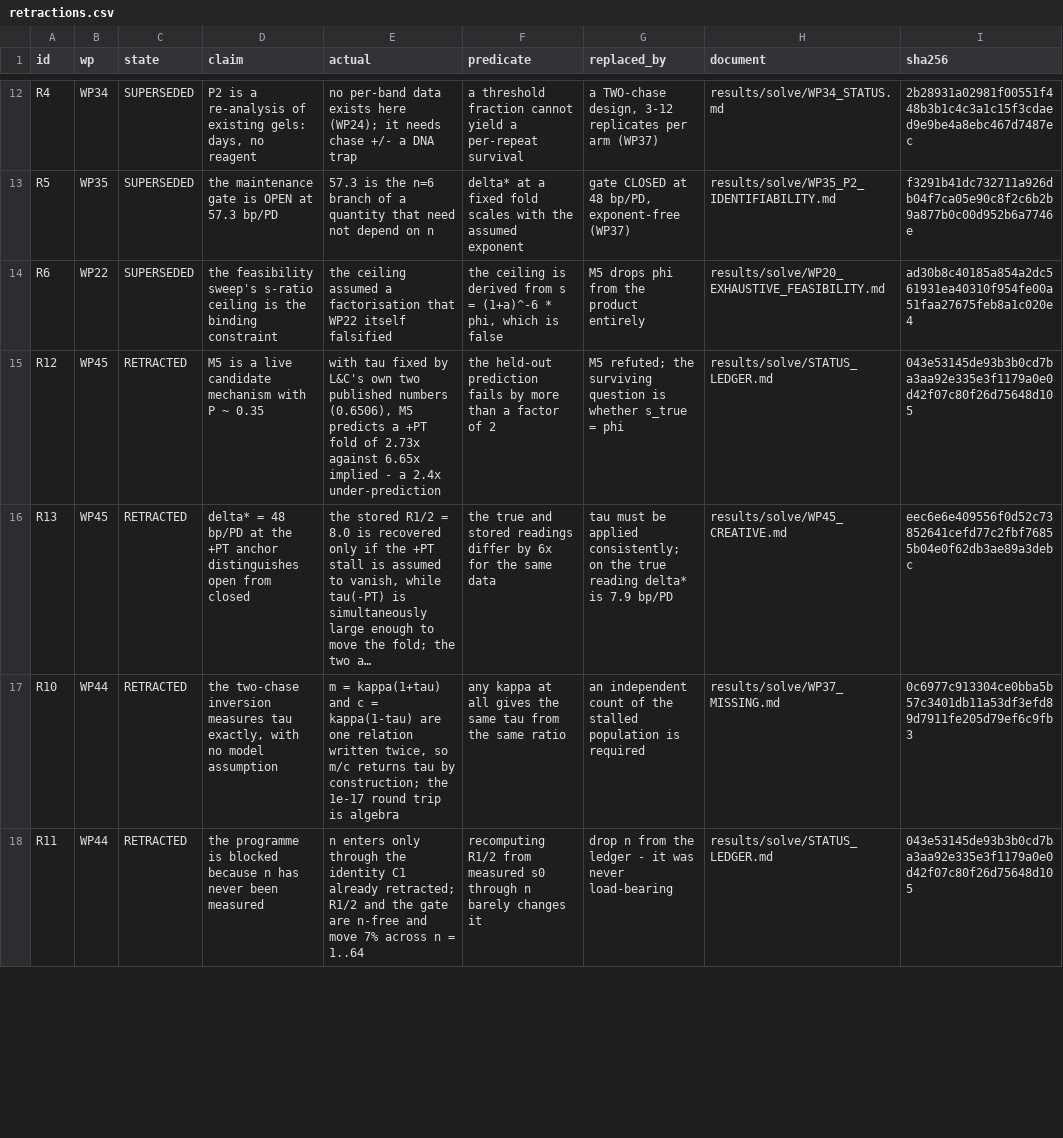
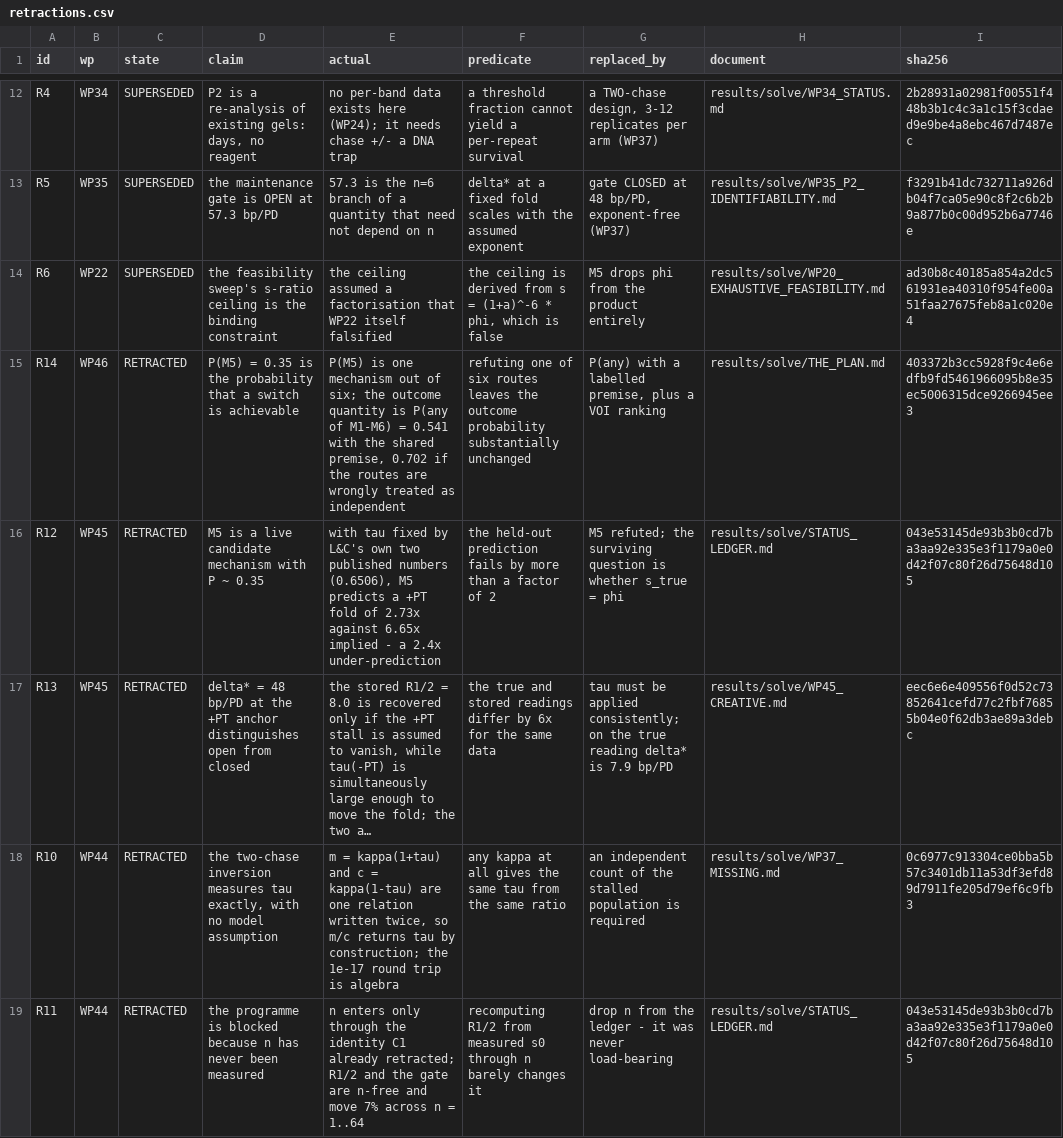
Before and after one commit to Mr-Nobody-Anonymous/telomerase-allosteric-switch, a CSV file: results/solve/retractions.csv, drawn as a sheet; only a part is shown, gaps mark what is left out; long unchanged cells end in …; the diff covers the shown part only.

Commit message:
WP46: what is missing, and the resolution plan
The programme tracked P(M5) - one mechanism - and reported it as P(a switch is
achievable). Those are different quantities sharing a label, and the collision is
the reason 45 work packages kept arriving at bad news. Refuting M5 removed one
route of six, not the outcome.

Correct structure: P(any of M1-M6) = 0.541 at premise 0.60, vs P(M5) = 0.35.
R14.

Unexpected result: per unit of input the largest lever is M6, the NON-allosteric
catalytic route the programme excluded as out of scope (+0.0656 per +0.10, vs
+0.0402 for the shared premise). It dominates because it does not pay the
allosteric-premise tax. The scoping decision was worth more than any experiment
since WP27. Issue #18 needs a human answer.

Five gap classes, only two closeable in this repo:
  G1 no positive control - every negative is ambiguous  (issue #14)
  G2 A1/A2 decide whether the WP45 refutation stands     (issue #16)
  G3 the wrong quantity was tracked                      (issue #15, closed here)
  G4 no series, racemic, no SAR                          (issue #17)
  G5 no preregistration or stopping rule                 (partly)

VOI by expected information gain: A1 0.4547 > B1 0.3391 > A2 0.3295 > B2 0.1893
> C1 0.0661. Ranked by flip rate first and that metric was DEGENERATE at
P ~ 0.54 - kept in the output as a record of a bad metric.

Deliverables: results/solve/THE_PLAN.md, wp46_the_plan.py (self-test 31/0),
7 tests, OPEN_GAPS section 21, 14 retractions -> 22. Suite 659 collected.

Co-authored-by: arena-agent <297053741+arena-agent@users.noreply.github.com>

```diff
--- a/results/solve/retractions.csv
+++ b/results/solve/retractions.csv
@@ -14,2 +14,3 @@ R5,WP35,SUPERSEDED,the maintenance gate is OPEN at 57.3 bp/PD,57.3 is the n=6 br
 R6,WP22,SUPERSEDED,the feasibility sweep's s-ratio ceiling is the binding constraint,the ceiling assumed a factorisation that WP22 itself falsified,"the ceiling is derived from s = (1+a)^-6 * phi, which is false",M5 drops phi from the product entirely,results/solve/WP20_EXHAUSTIVE_FEASIBILITY.md,ad30b8c40185a854a2dc561931ea40310f954fe00a51faa27675feb8a1c020e4
+R14,WP46,RETRACTED,P(M5) = 0.35 is the probability that a switch is achievable,"P(M5) is one mechanism out of six; the outcome quantity is P(any of M1-M6) = 0.541 with the shared premise, 0.702 if the routes are wrongly treated as independent",refuting one of six routes leaves the outcome probability substantially unchanged,"P(any) with a labelled premise, plus a VOI ranking",results/solve/THE_PLAN.md,403372b3cc5928f9c4e6edfb9fd5461966095b8e35ec5006315dce9266945ee3
 R12,WP45,RETRACTED,M5 is a live candidate mechanism with P ~ 0.35,"with tau fixed by L&C's own two published numbers (0.6506), M5 predicts a +PT fold of 2.73x against 6.65x implied - a 2.4x under-prediction",the held-out prediction fails by more than a factor of 2,M5 refuted; the surviving question is whether s_true = phi,results/solve/STATUS_LEDGER.md,043e53145de93b3b0cd7ba3aa92e335e3f1179a0e0d42f07c80f26d75648d105
```
Also changed, not shown: 2 edited cells elsewhere in this file, results/solve/status_ledger.csv, 12 other files.
